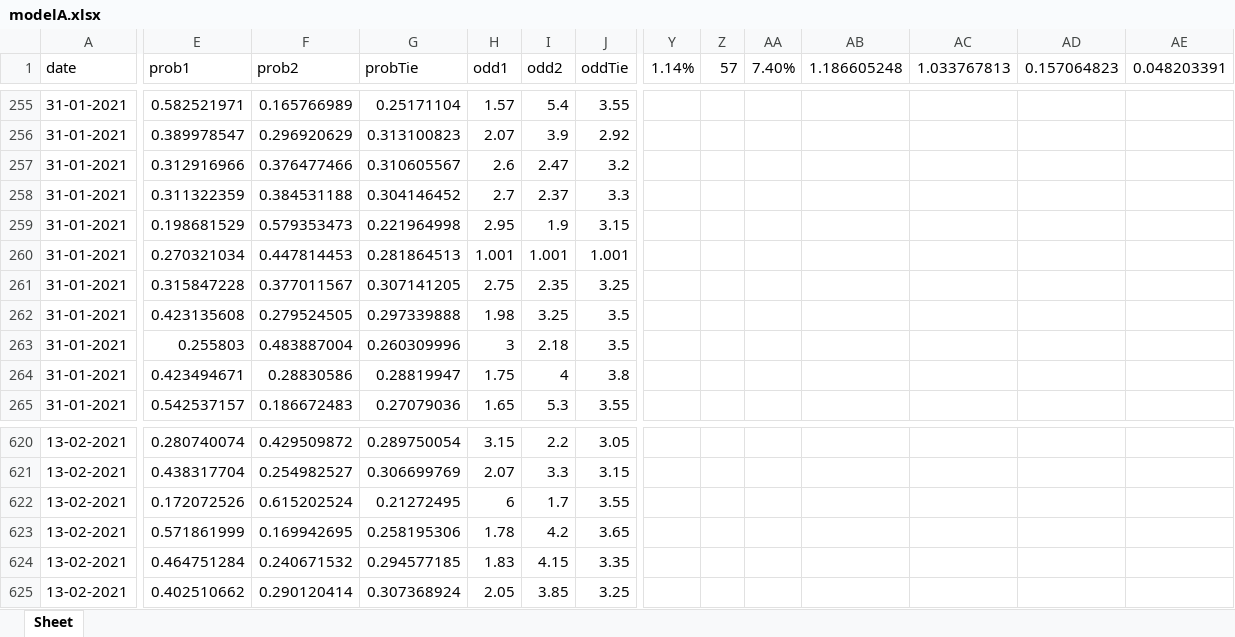
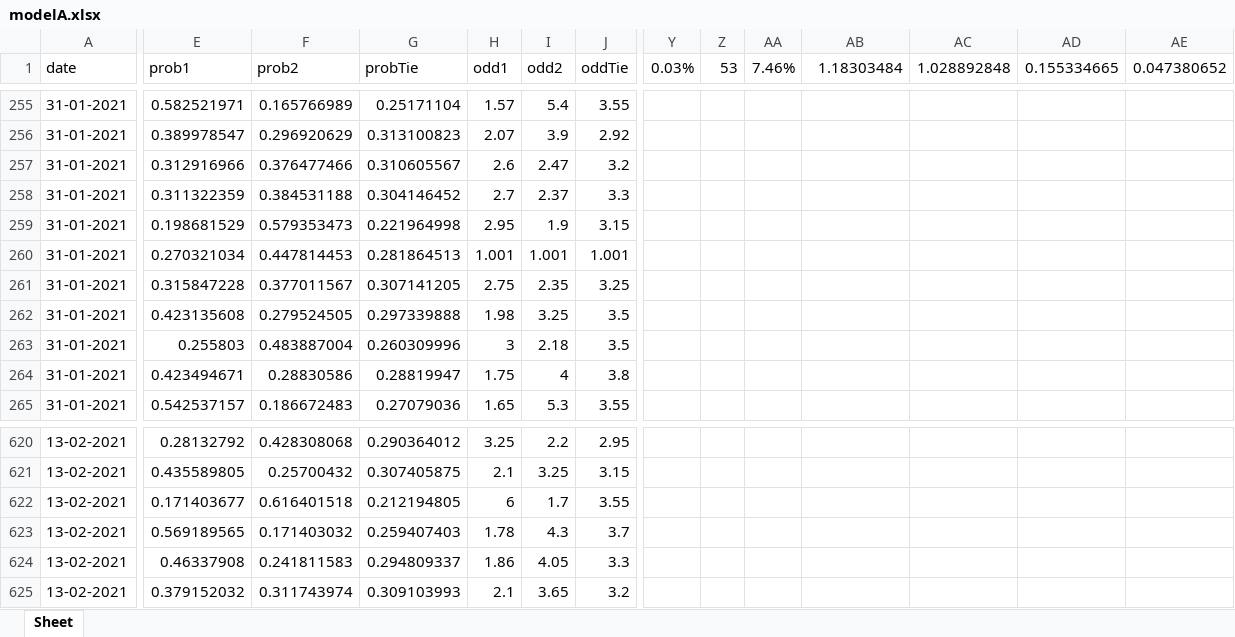
Before and after one commit to jps-yes/soccer_predictor, an Excel workbook: predictor/modelA.xlsx, sheet Sheet, drawn as a sheet; only a part is shown, gaps mark what is left out; values as stored, in another font and other column widths than the file's, no borders; the diff covers the shown part only; the diff names each change by its address in the sheet, - before the commit and + after, or states it on an @@ line.

```diff
--- a/predictor/modelA.xlsx (sheet Sheet)
+++ b/predictor/modelA.xlsx (sheet Sheet)
-Y1: 1.14%
+Y1: 0.03%
-Z1: 57
+Z1: 53
-AA1: 7.40%
+AA1: 7.46%
-AB1: 1.186605248
+AB1: 1.18303484
-AC1: 1.033767813
+AC1: 1.028892848
-AD1: 0.157064823
+AD1: 0.155334665
-AE1: 0.048203391
+AE1: 0.047380652
-E620 (prob1): 0.280740074
+E620 (prob1): 0.28132792
-F620 (prob2): 0.429509872
+F620 (prob2): 0.428308068
-G620 (probTie): 0.289750054
+G620 (probTie): 0.290364012
-H620 (odd1): 3.15
+H620 (odd1): 3.25
-J620 (oddTie): 3.05
+J620 (oddTie): 2.95
-E621 (prob1): 0.438317704
+E621 (prob1): 0.435589805
-F621 (prob2): 0.254982527
+F621 (prob2): 0.25700432
-G621 (probTie): 0.306699769
+G621 (probTie): 0.307405875
-H621 (odd1): 2.07
+H621 (odd1): 2.1
-I621 (odd2): 3.3
+I621 (odd2): 3.25
-E622 (prob1): 0.172072526
+E622 (prob1): 0.171403677
-F622 (prob2): 0.615202524
+F622 (prob2): 0.616401518
-G622 (probTie): 0.21272495
+G622 (probTie): 0.212194805
-E623 (prob1): 0.571861999
+E623 (prob1): 0.569189565
-F623 (prob2): 0.169942695
+F623 (prob2): 0.171403032
-G623 (probTie): 0.258195306
+G623 (probTie): 0.259407403
-I623 (odd2): 4.2
+I623 (odd2): 4.3
-J623 (oddTie): 3.65
+J623 (oddTie): 3.7
-E624 (prob1): 0.464751284
+E624 (prob1): 0.46337908
-F624 (prob2): 0.240671532
+F624 (prob2): 0.241811583
-G624 (probTie): 0.294577185
+G624 (probTie): 0.294809337
-H624 (odd1): 1.83
+H624 (odd1): 1.86
-I624 (odd2): 4.15
+I624 (odd2): 4.05
-J624 (oddTie): 3.35
+J624 (oddTie): 3.3
-E625 (prob1): 0.402510662
+E625 (prob1): 0.379152032
-F625 (prob2): 0.290120414
+F625 (prob2): 0.311743974
-G625 (probTie): 0.307368924
+G625 (probTie): 0.309103993
-H625 (odd1): 2.05
+H625 (odd1): 2.1
-I625 (odd2): 3.85
+I625 (odd2): 3.65
-J625 (oddTie): 3.25
+J625 (oddTie): 3.2
```
Also changed, not shown: 480 edited cells elsewhere in this sheet, predictor/modelB.xlsx, predictor/modelC.xlsx, 2 other files.
